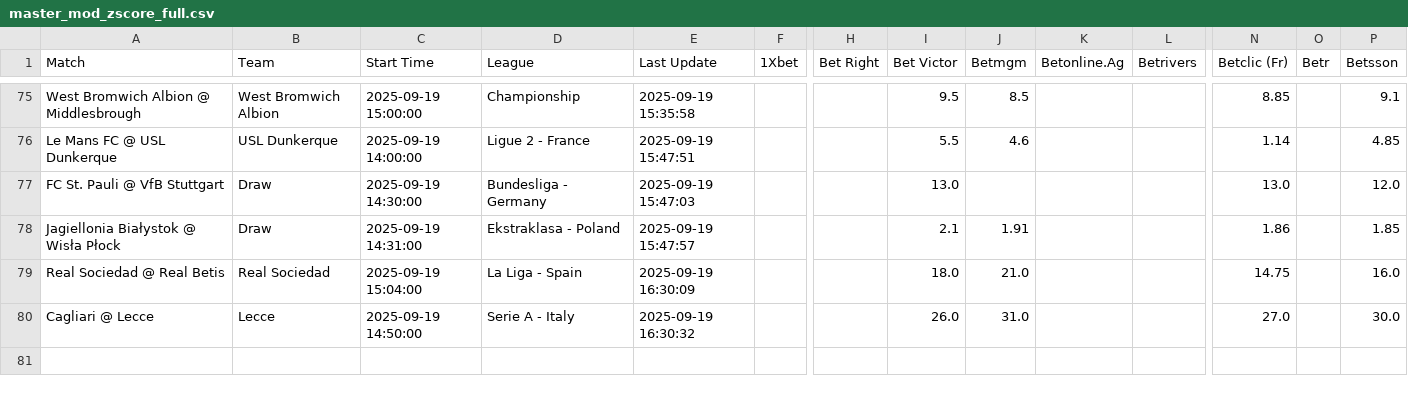
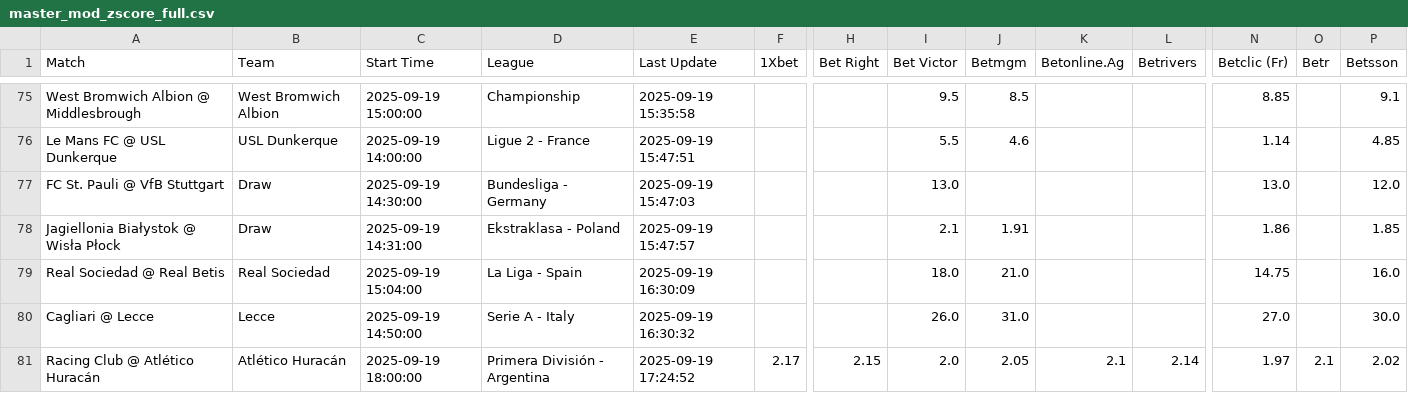
Before and after one commit to aqsmith02/paper-betting-tracker, a CSV file: data/master_mod_zscore_full.csv, drawn as a sheet; only a part is shown, gaps mark what is left out; rows hold the shown columns only; the diff names each change by its address in the sheet, - before the commit and + after, or states it on an @@ line.

```diff
--- a/data/master_mod_zscore_full.csv
+++ b/data/master_mod_zscore_full.csv
+row 81: Racing Club @ Atlético Huracán | Atlético Huracán | 2025-09-19 18:00:00 | Primera División - Argentina | 2025-09-19 17:24:52 | 2.17 | 2.15 | 2.0 | 2.05 | 2.1 | 2.14 | 1.97 | 2.1 | 2.02
```
Also changed, not shown: data/master_avg_full.csv, data/master_mod_zscore_bets.csv, 5 other files.
